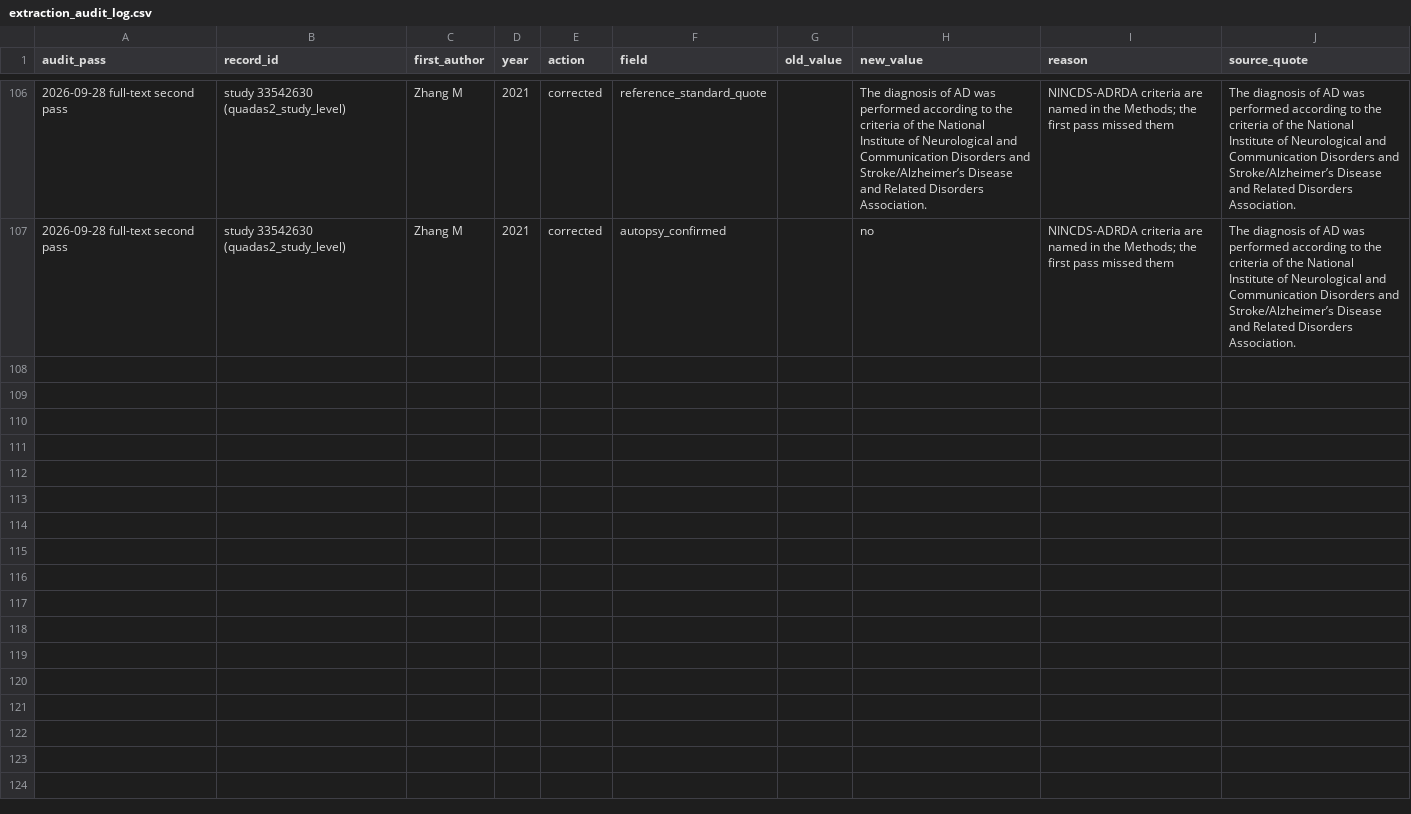
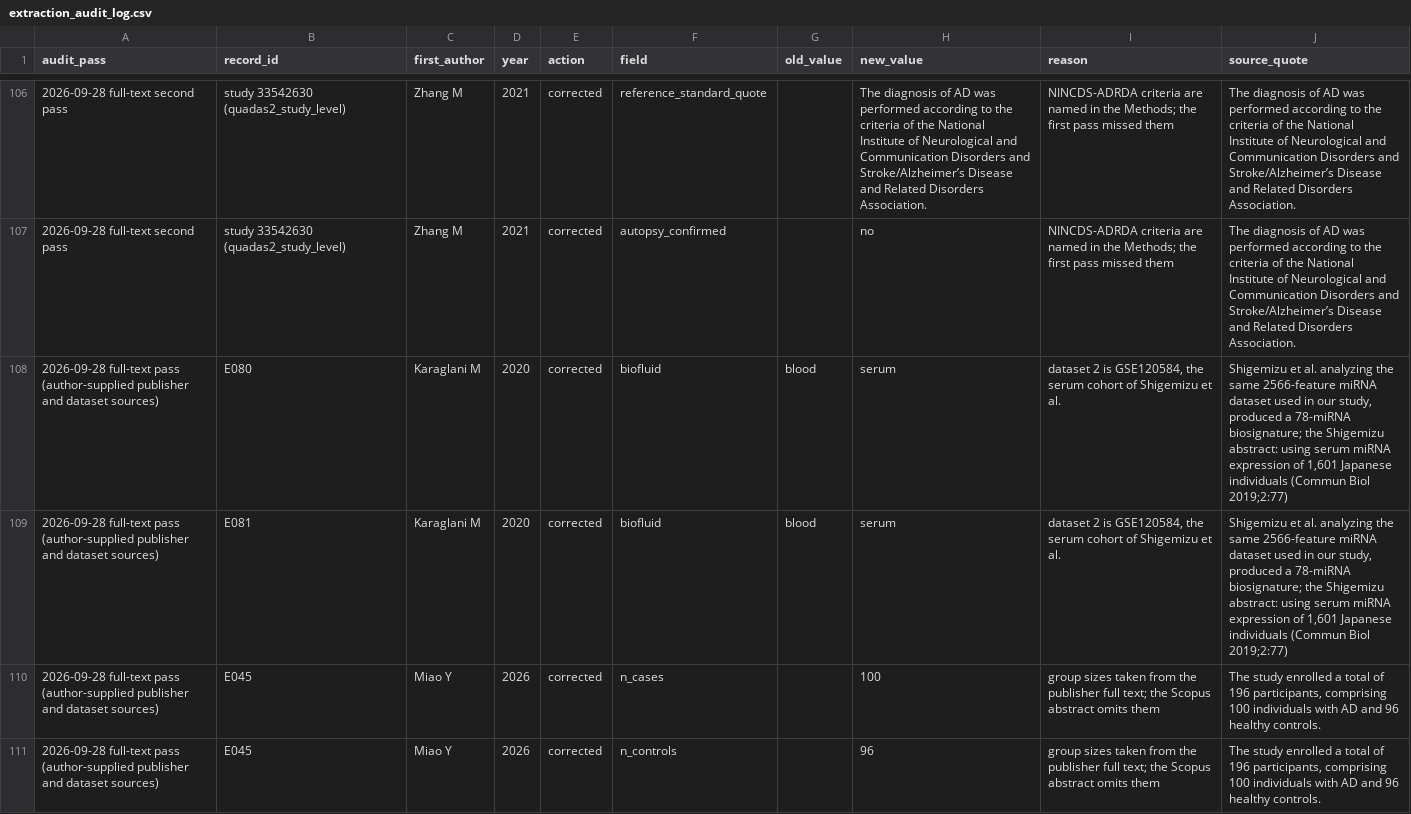
Before and after one commit to WesleyCapucho/-Epigen-tica-e-micrornas-em-doen-as-neurodegenerativas, a CSV file: data/extracted/extraction_audit_log.csv, drawn as a sheet; only a part is shown, gaps mark what is left out; the diff covers the shown part only.

```diff
--- a/data/extracted/extraction_audit_log.csv
+++ b/data/extracted/extraction_audit_log.csv
@@ -107 +107,5 @@ audit_pass,record_id,first_author,year,action,field,old_value,new_value,reason,s
 2026-09-28 full-text second pass,study 33542630 (quadas2_study_level),Zhang M,2021,corrected,autopsy_confirmed,,no,NINCDS-ADRDA criteria are named in the Methods; the first pass missed them,The diagnosis of AD was performed according to the criteria of the National Institute of Neurological and Communication Disorders and Stroke/Alzheimer’s Disease and Related Disorders Association.
+2026-09-28 full-text pass (author-supplied publisher and dataset sources),E080,Karaglani M,2020,corrected,biofluid,blood,serum,"dataset 2 is GSE120584, the serum cohort of Shigemizu et al.","Shigemizu et al. analyzing the same 2566-feature miRNA dataset used in our study, produced a 78-miRNA biosignature; the Shigemizu abstract: using serum miRNA expression of 1,601 Japanese individuals (Commun Biol 2019;2:77)"
+2026-09-28 full-text pass (author-supplied publisher and dataset sources),E081,Karaglani M,2020,corrected,biofluid,blood,serum,"dataset 2 is GSE120584, the serum cohort of Shigemizu et al.","Shigemizu et al. analyzing the same 2566-feature miRNA dataset used in our study, produced a 78-miRNA biosignature; the Shigemizu abstract: using serum miRNA expression of 1,601 Japanese individuals (Commun Biol 2019;2:77)"
+2026-09-28 full-text pass (author-supplied publisher and dataset sources),E045,Miao Y,2026,corrected,n_cases,,100,group sizes taken from the publisher full text; the Scopus abstract omits them,"The study enrolled a total of 196 participants, comprising 100 individuals with AD and 96 healthy controls."
+2026-09-28 full-text pass (author-supplied publisher and dataset sources),E045,Miao Y,2026,corrected,n_controls,,96,group sizes taken from the publisher full text; the Scopus abstract omits them,"The study enrolled a total of 196 participants, comprising 100 individuals with AD and 96 healthy controls."
```
Also changed, not shown: 3 added rows elsewhere in this file, data/extracted/diagnostic_accuracy_extraction.csv, data/extracted/molecular_evidence_map.csv, 55 other files.
